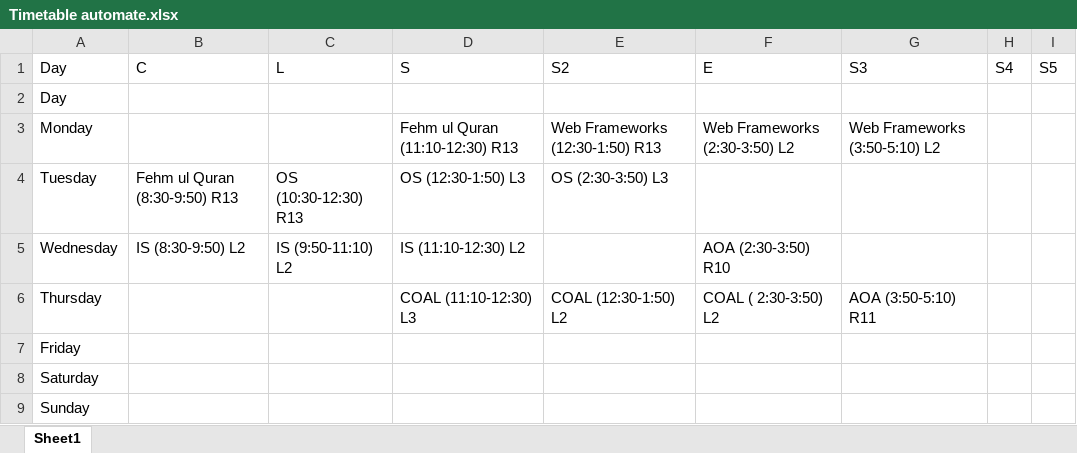
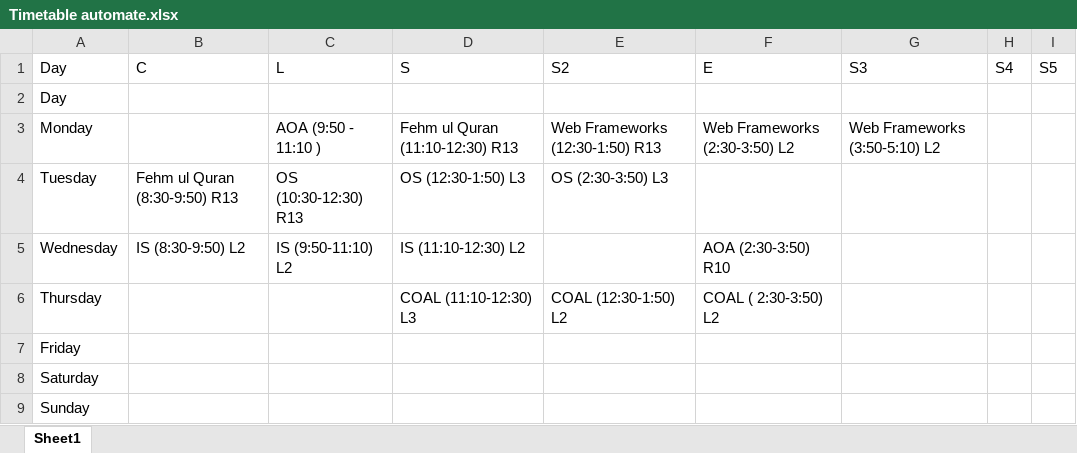
Before and after one commit to beluga0-0/TimeTable-Notifier, an Excel workbook: Timetable automate.xlsx, sheet Sheet1, drawn as a sheet; values as stored, in another font and other column widths than the file's, no borders; table styles not drawn; the diff names each change by its address in the sheet, - before the commit and + after, or states it on an @@ line.

Commit message:
Changed workflow time and timetable
changed worksflow time to 7:21 pm and change timetable as per new timetable

```diff
--- a/Timetable automate.xlsx (sheet Sheet1)
+++ b/Timetable automate.xlsx (sheet Sheet1)
-C3 (L): (empty)
+C3 (L): AOA (9:50 - 11:10 )
-G6 (S3): AOA (3:50-5:10) R11
+G6 (S3): (empty)
```
Also changed, not shown: 1 other file.
